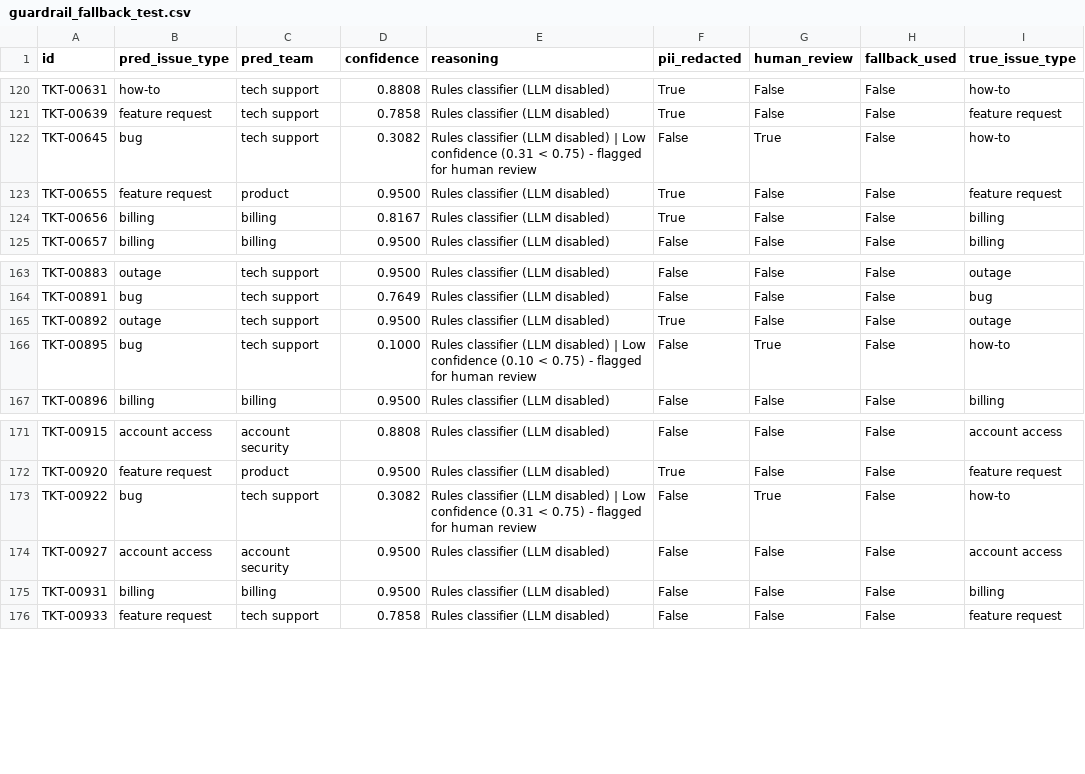
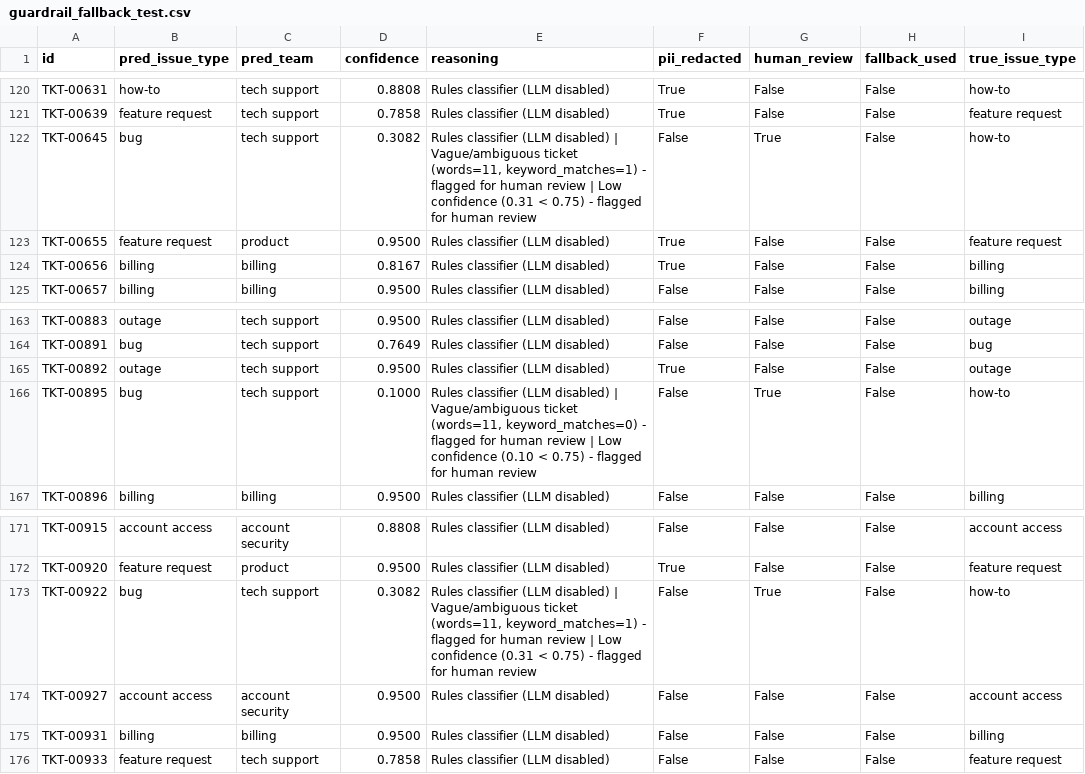
Before and after one commit to Suleman-Sehar/intelligent-support-triage, a CSV file: evidence/guardrail_fallback_test.csv, drawn as a sheet; only a part is shown, gaps mark what is left out; the diff covers the shown part only; the diff names each change by its address in the sheet, - before the commit and + after, or states it on an @@ line.

```diff
--- a/evidence/guardrail_fallback_test.csv
+++ b/evidence/guardrail_fallback_test.csv
-E122 (reasoning): …disabled) | Low confidence…
+E122 (reasoning): …disabled) | Vague/ambiguous ticket (words=11, keyword_matches=1) - flagged for human review | Low confidence…
-E166 (reasoning): …disabled) | Low confidence…
+E166 (reasoning): …disabled) | Vague/ambiguous ticket (words=11, keyword_matches=0) - flagged for human review | Low confidence…
-E173 (reasoning): …disabled) | Low confidence…
+E173 (reasoning): …disabled) | Vague/ambiguous ticket (words=11, keyword_matches=1) - flagged for human review | Low confidence…
```
Also changed, not shown: 5 edited cells elsewhere in this file, evidence/guardrail_predictions_test.csv, 5 other files.
